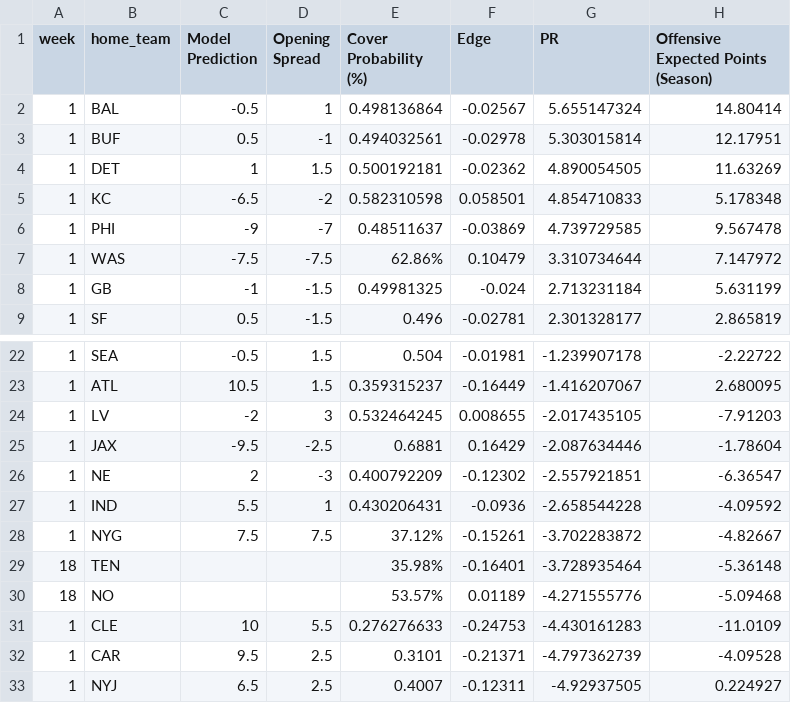
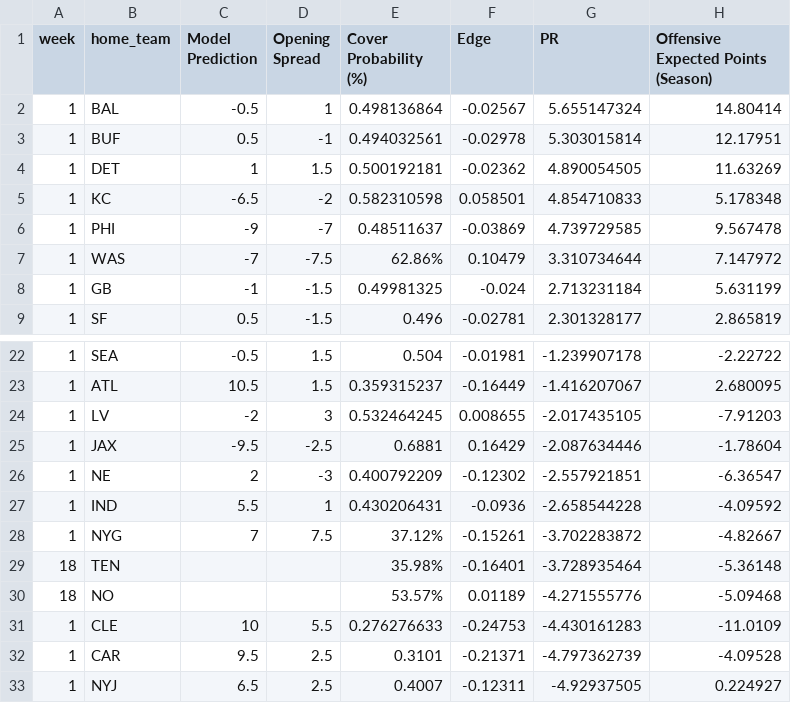
Before and after one commit to trashduty/trash-schedule, a CSV file: Week 1 model pred_updated.csv, drawn as a sheet; only a part is shown, gaps mark what is left out; the diff names each change by its address in the sheet, - before the commit and + after, or states it on an @@ line.

Commit message:
Add files via upload

```diff
--- a/Week 1 model pred_updated.csv
+++ b/Week 1 model pred_updated.csv
-C7 (Model Prediction): -7.5
+C7 (Model Prediction): -7
-C28 (Model Prediction): 7.5
+C28 (Model Prediction): 7
```
